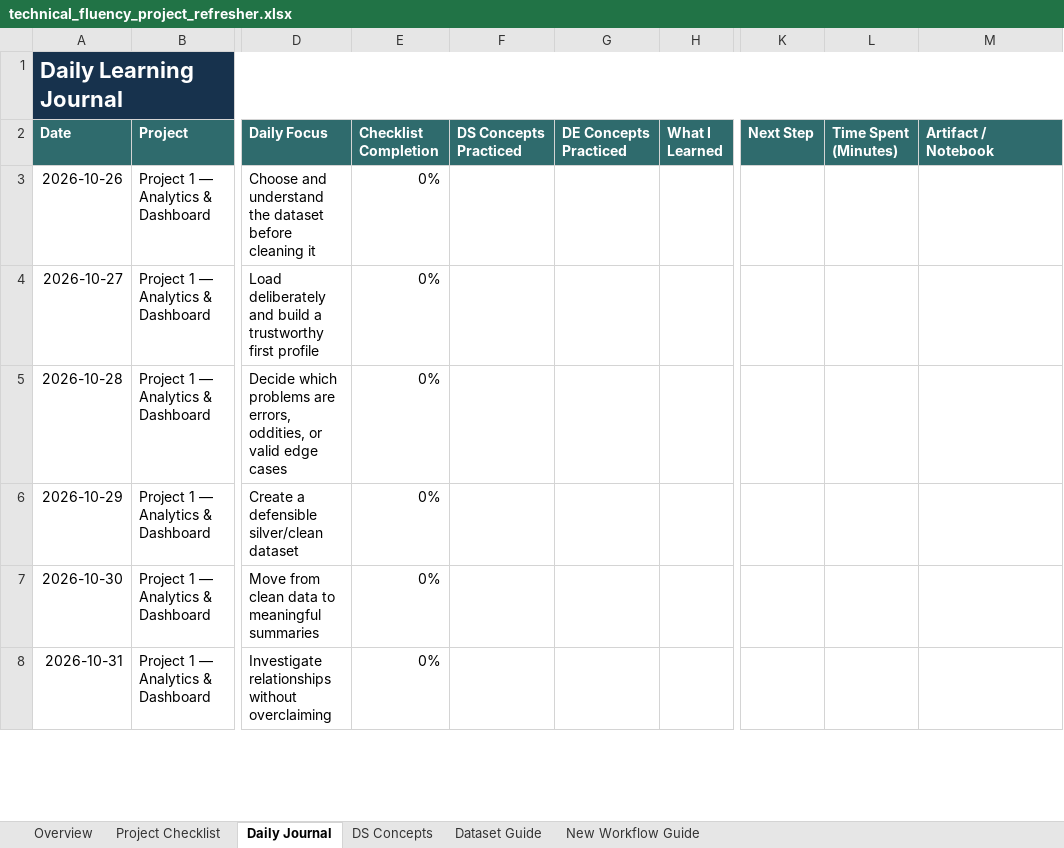
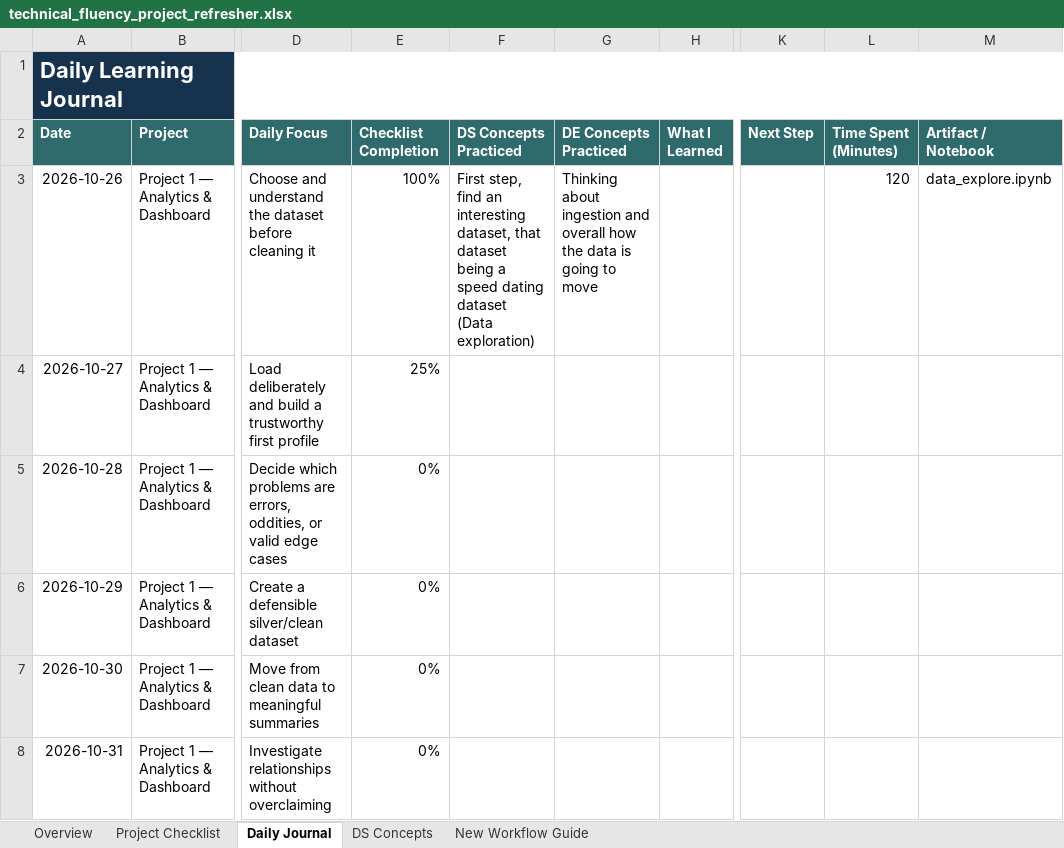
Before and after one commit to Sebastian-Saverino/school-analytics-report-practice, an Excel workbook: technical_fluency_project_refresher.xlsx, sheet Daily Journal, drawn as a sheet; only a part is shown, gaps mark what is left out; values as stored, in another font and other column widths than the file's, no borders; conditional formats and table styles not drawn; the diff names each change by its address in the sheet, - before the commit and + after, or states it on an @@ line.

Commit message:
Begin data cleaning

```diff
--- a/technical_fluency_project_refresher.xlsx (sheet Daily Journal)
+++ b/technical_fluency_project_refresher.xlsx (sheet Daily Journal)
@@ sheet tab hidden: Dataset Guide @@
-E3 (Checklist Completion): 0%
+E3 (Checklist Completion): 100%
-F3 (DS Concepts Practiced): (empty)
+F3 (DS Concepts Practiced): First step, find an interesting dataset, that dataset being a speed dating dataset (Data exploration)
-G3 (DE Concepts Practiced): (empty)
+G3 (DE Concepts Practiced): Thinking about ingestion and overall how the data is going to move
-L3 (Time Spent (Minutes)): (empty)
+L3 (Time Spent (Minutes)): 120
-M3 (Artifact / Notebook): (empty)
+M3 (Artifact / Notebook): data_explore.ipynb
-E4 (Checklist Completion): 0%
+E4 (Checklist Completion): 25%
```
Also changed, not shown: sheet Project Checklist, sheet Overview, charts or pictures, 6 other files.
